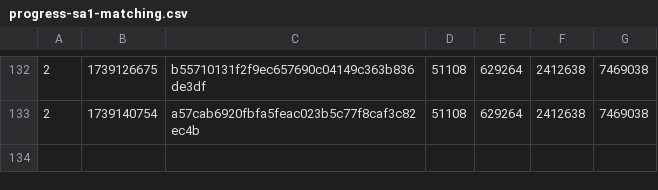
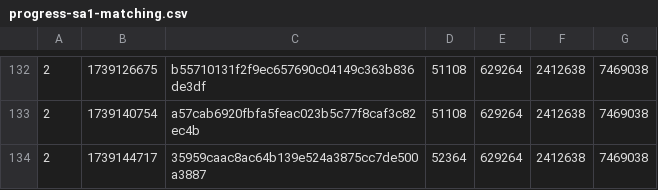
Before and after one commit to SAT-R/sa1, a CSV file: reports/progress-sa1-matching.csv, drawn as a sheet; only a part is shown, gaps mark what is left out; the diff names each change by its address in the sheet, - before the commit and + after, or states it on an @@ line.

Commit message:
Move RingsScatterMultipak_FlippedGravity into non-matching

```diff
--- a/reports/progress-sa1-matching.csv
+++ b/reports/progress-sa1-matching.csv
+row 134: 2 | 1739144717 | 35959caac8ac64b139e524a3875cc7de500a3887 | 52364 | 629264 | 2412638 | 7469038
```
Also changed, not shown: reports/progress-sa1-nonmatching.csv, 2 other files.
